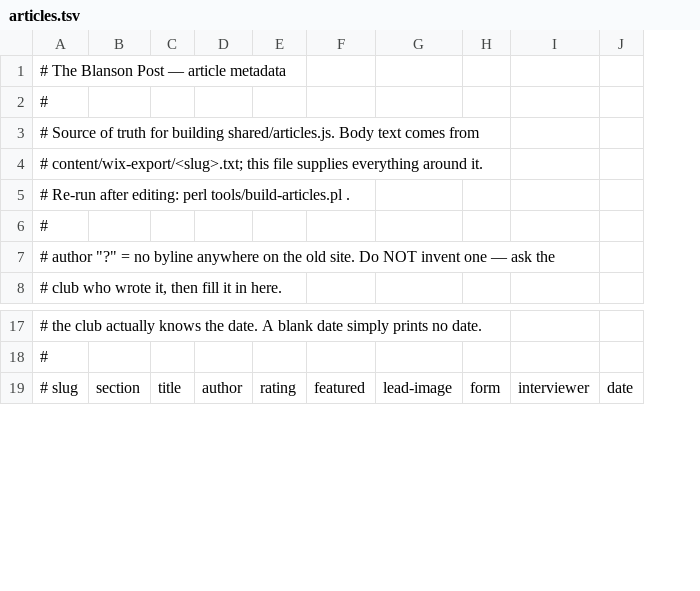
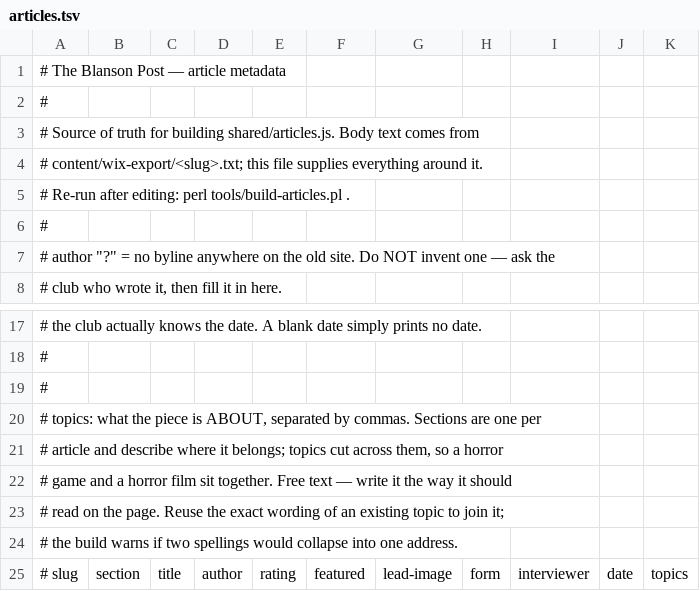
Before and after one commit to blansonpost/blanson-post, a TSV file: content/articles.tsv, drawn as a sheet; only a part is shown, gaps mark what is left out; the diff names each change by its address in the sheet, - before the commit and + after, or states it on an @@ line.

Commit message:
Add topics: what a story is about, across sections
A section says where an article is filed and there is only ever one.
Topics say what it is about, an article can carry several, and they cut
across sections — which is the whole point. Horror now gathers three
games and two films that had no way of finding each other.

- content/articles.tsv gains a `topics` column, and the build warns when
  two spellings ("Sci-Fi", "sci fi") would collapse onto one address and
  silently share a page.
- Paper reads topics out of ARTICLES rather than keeping a list, so a
  topic the newsroom invents works with no edit here, and one whose last
  article is taken down stops existing instead of leading nowhere.
- Every design gets #/topics, #/t/<topic>, a nav link, and a "Filed
  under" strip at the foot of each story.
- The newsroom gets a topics field with a datalist of everything already
  in use, because near-miss spellings are how a topic quietly splits.

The 41 archived articles are tagged from evidence in the articles
themselves, not from their titles: the horror tags come from the pieces
calling themselves horror, "Book to Film" from the two reviews that
compare a novel with its adaptation. The eight poems are left untagged —
nothing in the archive says what they are about, and an invented label is
worse than none. All 41 still render byte-identically.

```diff
--- a/content/articles.tsv
+++ b/content/articles.tsv
+column K, row 25: topics
+row 19: #
+row 20: # topics: what the piece is ABOUT, separated by commas. Sections are one per
+row 21: # article and describe where it belongs; topics cut across them, so a horror
+row 22: # game and a horror film sit together. Free text — write it the way it should
+row 23: # read on the page. Reuse the exact wording of an existing topic to join it;
+row 24: # the build warns if two spellings would collapse into one address.
```
Also changed, not shown: 13 other files.
